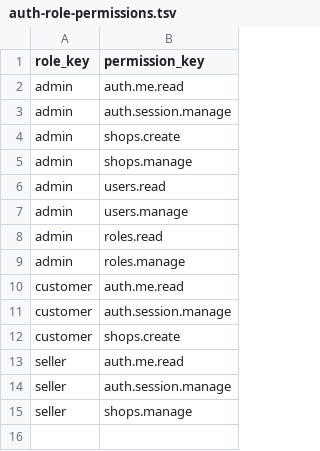
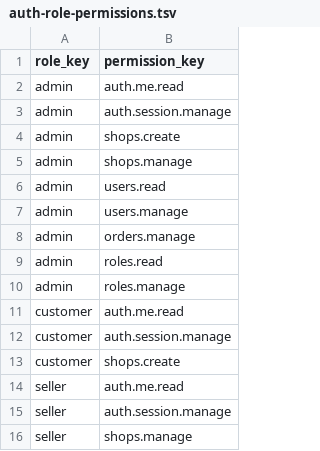
Before and after one commit to dauphaihau-arc/api, a TSV file: seed-data/auth-role-permissions.tsv, drawn as a sheet.

```diff
--- a/seed-data/auth-role-permissions.tsv
+++ b/seed-data/auth-role-permissions.tsv
@@ -7,2 +7,3 @@ admin	users.read
 admin	users.manage
+admin	orders.manage
 admin	roles.read
```
Also changed, not shown: seed-data/auth-permissions.tsv, 52 other files.
